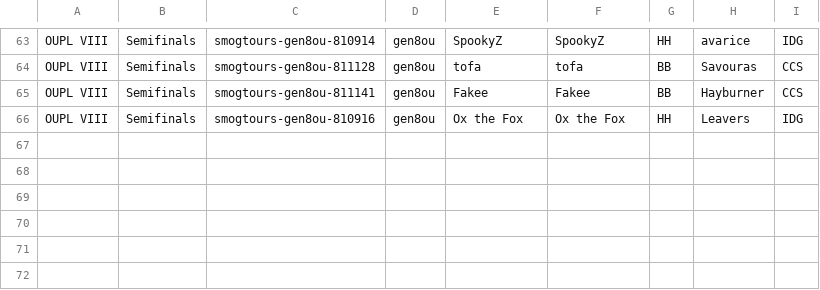
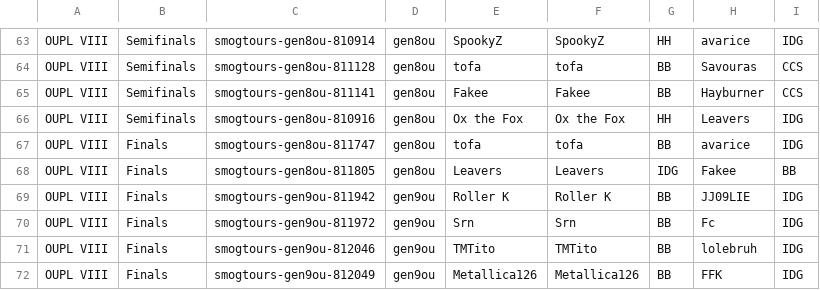
Before and after one commit to mimosaNeverGetUp/deep-pokemon, a CSV file: pokemon-crawler/src/main/resources/tourReplay/oupl.csv, drawn as a sheet; only a part is shown, gaps mark what is left out.

Commit message:
tour: oupl Finals replay

```diff
--- a/pokemon-crawler/src/main/resources/tourReplay/oupl.csv
+++ b/pokemon-crawler/src/main/resources/tourReplay/oupl.csv
@@ -66 +66,7 @@ OUPL VIII | Semifinals | smogtours-gen8ou-811141 | gen8ou | Fakee | Fakee | BB |
 OUPL VIII | Semifinals | smogtours-gen8ou-810916 | gen8ou | Ox the Fox | Ox the Fox | HH | Leavers | IDG
+OUPL VIII | Finals | smogtours-gen8ou-811747 | gen8ou | tofa | tofa | BB | avarice | IDG
+OUPL VIII | Finals | smogtours-gen8ou-811805 | gen8ou | Leavers | Leavers | IDG | Fakee | BB
+OUPL VIII | Finals | smogtours-gen9ou-811942 | gen9ou | Roller K | Roller K | BB | JJ09LIE | IDG
+OUPL VIII | Finals | smogtours-gen9ou-811972 | gen9ou | Srn | Srn | BB | Fc | IDG
+OUPL VIII | Finals | smogtours-gen9ou-812046 | gen9ou | TMTito | TMTito | BB | lolebruh | IDG
+OUPL VIII | Finals | smogtours-gen9ou-812049 | gen9ou | Metallica126 | Metallica126 | BB | FFK | IDG
```
Also changed, not shown: 3 other files.
